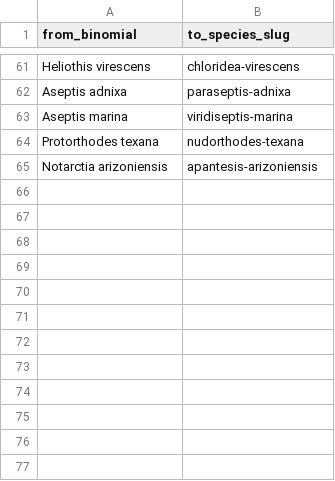
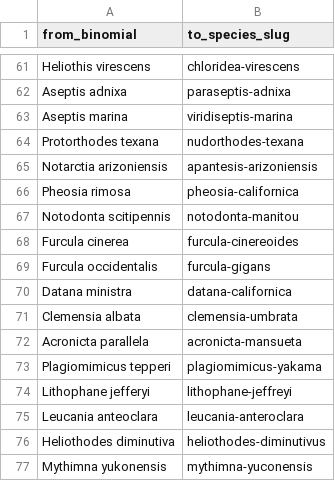
Before and after one commit to pnwinsects/pnwmoths, a CSV file: data/species-synonyms.csv, drawn as a sheet; only a part is shown, gaps mark what is left out; the diff names each change by its address in the sheet, - before the commit and + after, or states it on an @@ line.

```diff
--- a/data/species-synonyms.csv
+++ b/data/species-synonyms.csv
+row 66: Pheosia rimosa | pheosia-californica
+row 67: Notodonta scitipennis | notodonta-manitou
+row 68: Furcula cinerea | furcula-cinereoides
+row 69: Furcula occidentalis | furcula-gigans
+row 70: Datana ministra | datana-californica
+row 71: Clemensia albata | clemensia-umbrata
+row 72: Acronicta parallela | acronicta-mansueta
+row 73: Plagiomimicus tepperi | plagiomimicus-yakama
+row 74: Lithophane jefferyi | lithophane-jeffreyi
+row 75: Leucania anteoclara | leucania-anteroclara
+row 76: Heliothodes diminutiva | heliothodes-diminutivus
+row 77: Mythimna yukonensis | mythimna-yuconensis
```
Also changed, not shown: data/key-template.csv, 16 other files.
